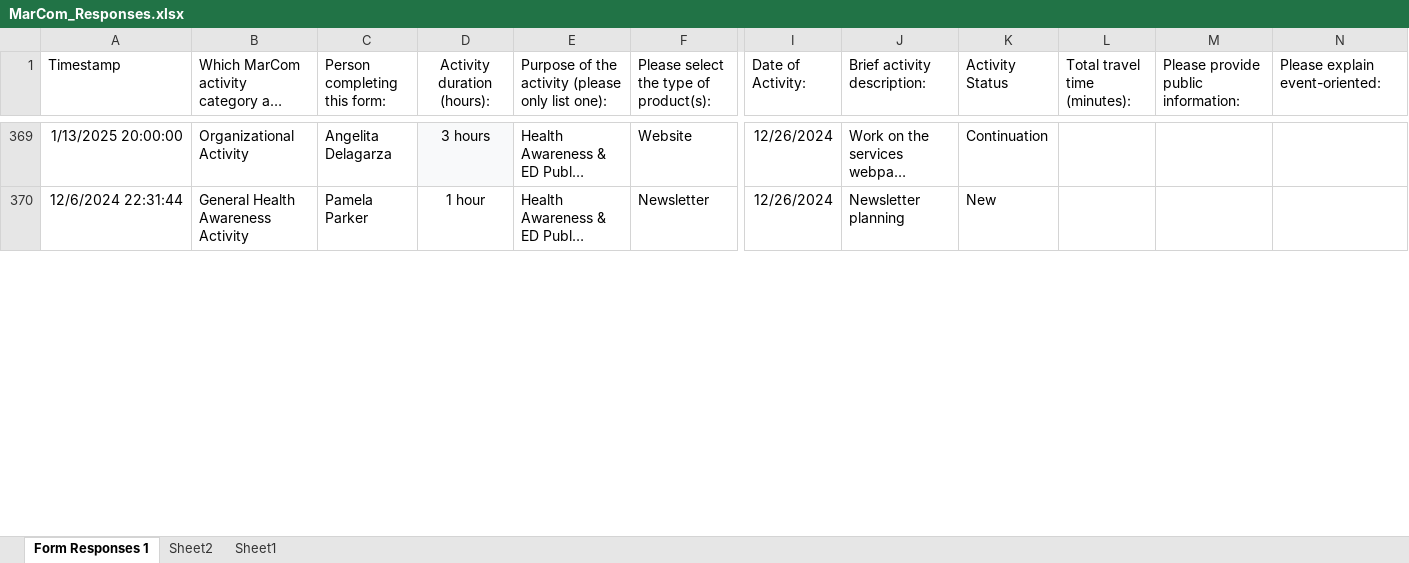
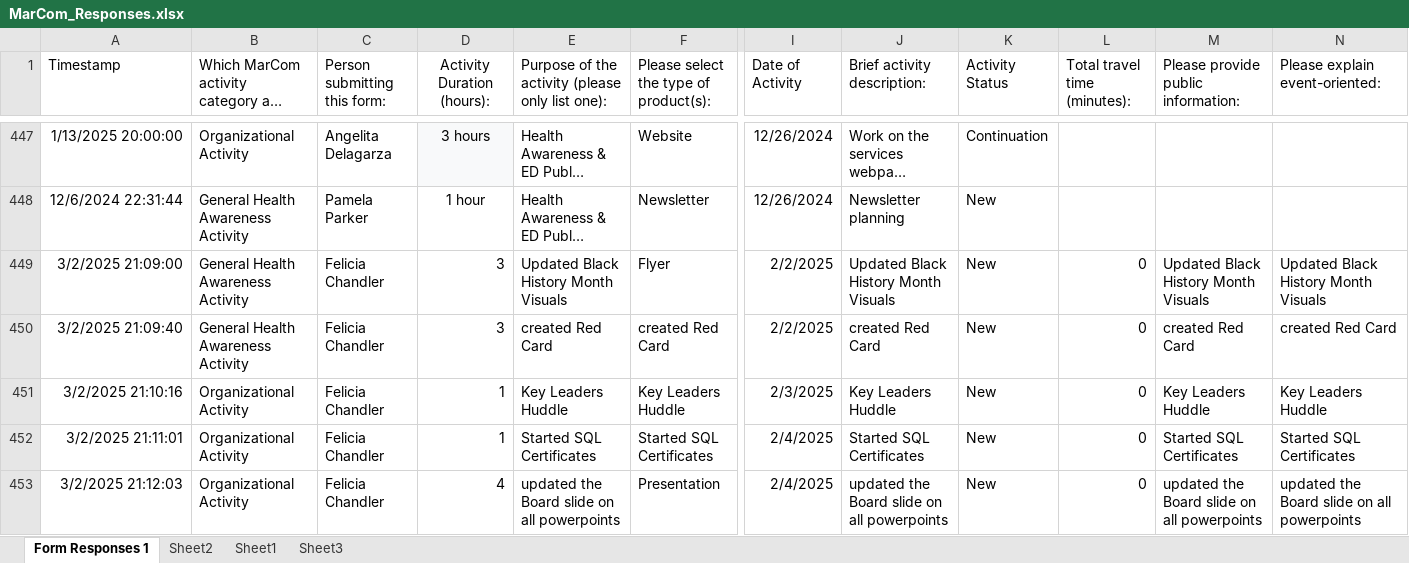
Before and after one commit to CxLos/MC_Feb_2025, an Excel workbook: data/MarCom_Responses.xlsx, sheet Form Responses 1, drawn as a sheet; only a part is shown, gaps mark what is left out; long unchanged cells end in …; values as stored, in another font and other column widths than the file's, no borders; charts and pictures and table styles not drawn; rows hold the shown columns only; the diff covers the shown part only; the diff names each change by its address in the sheet, - before the commit and + after, or states it on an @@ line.

Commit message:
Updated to reflect Feb data

```diff
--- a/data/MarCom_Responses.xlsx (sheet Form Responses 1)
+++ b/data/MarCom_Responses.xlsx (sheet Form Responses 1)
+sheet tab: Sheet3
-C1: Person completing this form:
+C1: Person submitting this form:
-D1: Activity duration (hours):
+D1: Activity Duration (hours):
-I1: Date of Activity:
+I1: Date of Activity
+row 449: 3/2/2025 21:09:00 | General Health Awareness Activity | Felicia Chandler | 3 | Updated Black History Month Visuals | Flyer | 2/2/2025 | Updated Black History Month Visuals | New | 0 | Updated Black History Month Visuals | Updated Black History Month Visuals
+row 450: 3/2/2025 21:09:40 | General Health Awareness Activity | Felicia Chandler | 3 | created Red Card | created Red Card | 2/2/2025 | created Red Card | New | 0 | created Red Card | created Red Card
+row 451: 3/2/2025 21:10:16 | Organizational Activity | Felicia Chandler | 1 | Key Leaders Huddle | Key Leaders Huddle | 2/3/2025 | Key Leaders Huddle | New | 0 | Key Leaders Huddle | Key Leaders Huddle
+row 452: 3/2/2025 21:11:01 | Organizational Activity | Felicia Chandler | 1 | Started SQL Certificates | Started SQL Certificates | 2/4/2025 | Started SQL Certificates | New | 0 | Started SQL Certificates | Started SQL Certificates
+row 453: 3/2/2025 21:12:03 | Organizational Activity | Felicia Chandler | 4 | updated the Board slide on all powerpoints | Presentation | 2/4/2025 | updated the Board slide on all powerpoints | New | 0 | updated the Board slide on all powerpoints | updated the Board slide on all powerpoints
```
Also changed, not shown: 39 added rows, 128 moved rows, 11 edited cells and cell formats elsewhere in this sheet, charts or pictures, 3 other files.
